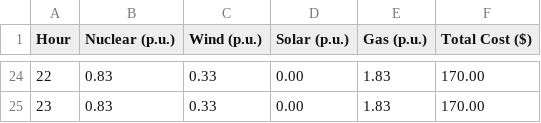
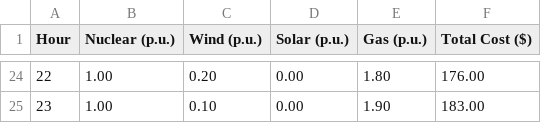
Before and after one commit to vierui/vt2-optimization-datamodels, a CSV file: generation_results.csv, drawn as a sheet; only a part is shown, gaps mark what is left out; the diff covers the shown part only.

```diff
--- a/generation_results.csv
+++ b/generation_results.csv
@@ -24,2 +24,2 @@ Hour,Nuclear (p.u.),Wind (p.u.),Solar (p.u.),Gas (p.u.),Total Cost ($)
-22,0.83,0.33,0.00,1.83,170.00
-23,0.83,0.33,0.00,1.83,170.00
+22,1.00,0.20,0.00,1.80,176.00
+23,1.00,0.10,0.00,1.90,183.00
```
Also changed, not shown: 85 edited cells elsewhere in this file, 14 other files.
